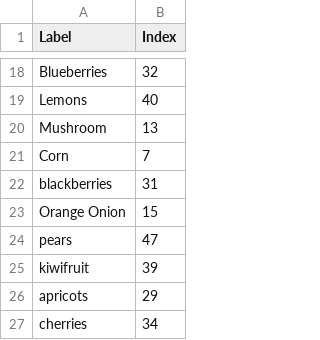
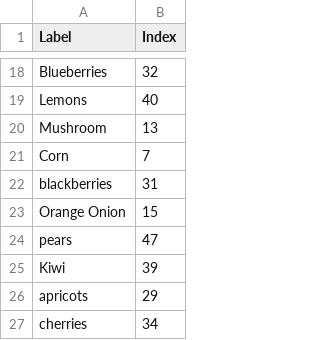
Before and after one commit to TruptiSamant/neural-chefs, a CSV file: app/models/labels.csv, drawn as a sheet; only a part is shown, gaps mark what is left out.

```diff
--- a/app/models/labels.csv
+++ b/app/models/labels.csv
@@ -24,3 +24,3 @@ Orange Onion,15
 pears,47
-kiwifruit,39
+Kiwi,39
 apricots,29
```
Also changed, not shown: 5 other files.
